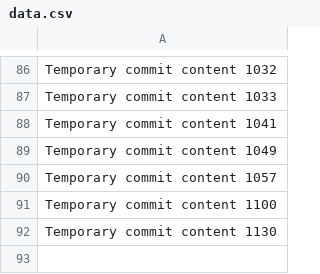
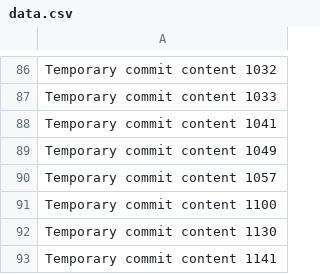
Before and after one commit to Nacooma/ProjectFusion, a CSV file: data.csv, drawn as a sheet; only a part is shown, gaps mark what is left out.

```diff
--- a/data.csv
+++ b/data.csv
@@ -92 +92,2 @@ Temporary commit content 1100
 Temporary commit content 1130
+Temporary commit content 1141
```
